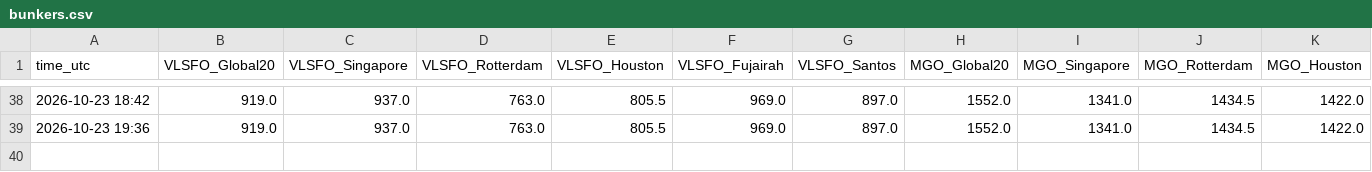
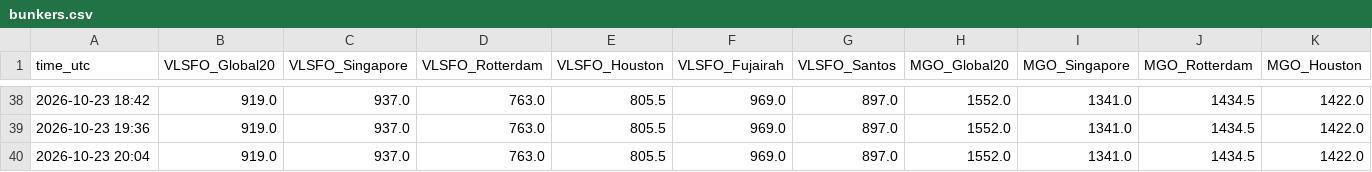
Before and after one commit to madkffs/vegoil-data, a CSV file: data/bunkers.csv, drawn as a sheet; only a part is shown, gaps mark what is left out; rows hold the shown columns only; the diff names each change by its address in the sheet, - before the commit and + after, or states it on an @@ line.

Commit message:
data 2026-10-23T20:06Z

```diff
--- a/data/bunkers.csv
+++ b/data/bunkers.csv
+row 40: 2026-10-23 20:04 | 919.0 | 937.0 | 763.0 | 805.5 | 969.0 | 897.0 | 1552.0 | 1341.0 | 1434.5 | 1422.0
```
Also changed, not shown: data/dalian.csv, data/intraday/CL_F.csv, 18 other files.
